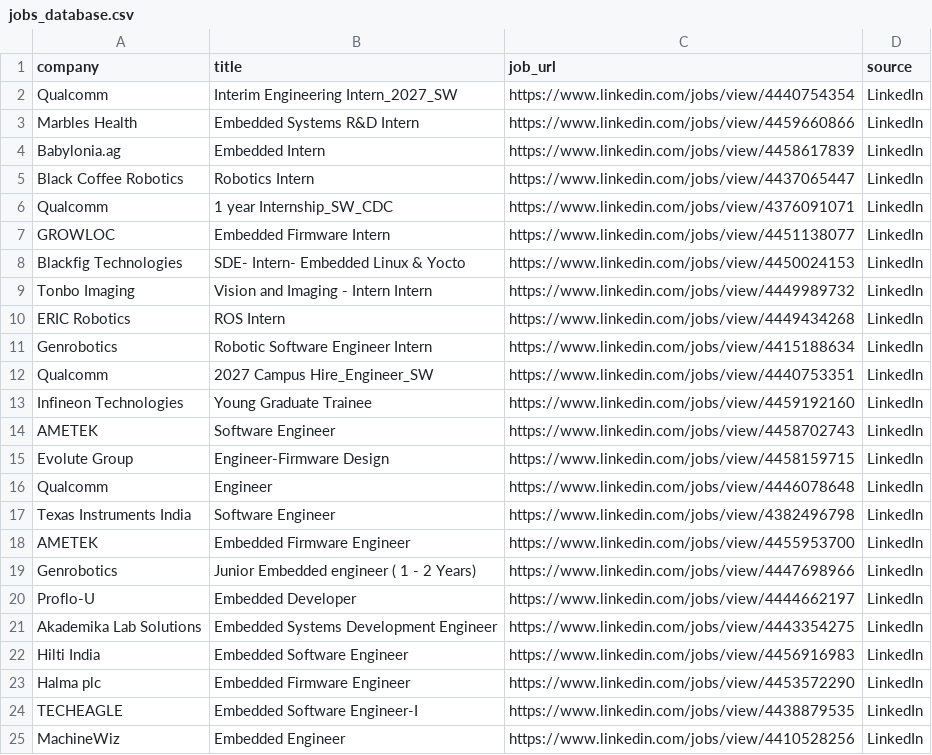
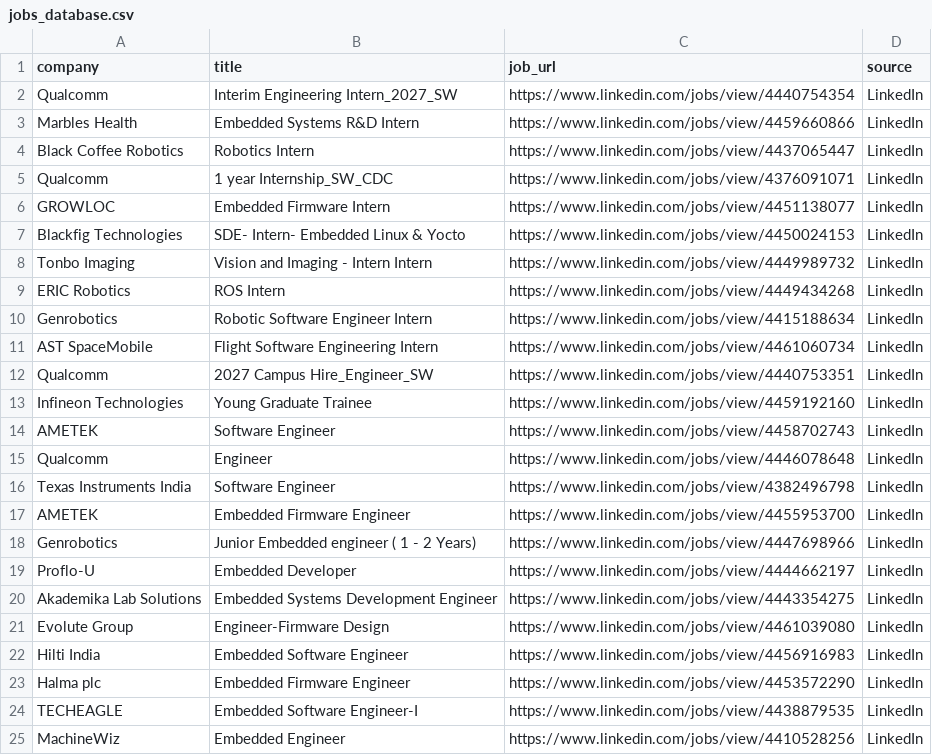
Before and after one commit to ashu304-ops/jobtracking, a CSV file: applications/jobs_database.csv, drawn as a sheet; only a part is shown; removed rows and columns are numbered as before the commit, all else as after; the diff names each change by its address in the sheet, - before the commit and + after, or states it on an @@ line.

```diff
--- a/applications/jobs_database.csv
+++ b/applications/jobs_database.csv
-row 4: Babylonia.ag | Embedded Intern | https://www.linkedin.com/jobs/view/4458617839 | LinkedIn
+row 11: AST SpaceMobile | Flight Software Engineering Intern | https://www.linkedin.com/jobs/view/4461060734 | LinkedIn
-row 15: Evolute Group | Engineer-Firmware Design | https://www.linkedin.com/jobs/view/4458159715 | LinkedIn
+row 21: Evolute Group | Engineer-Firmware Design | https://www.linkedin.com/jobs/view/4461039080 | LinkedIn
```
